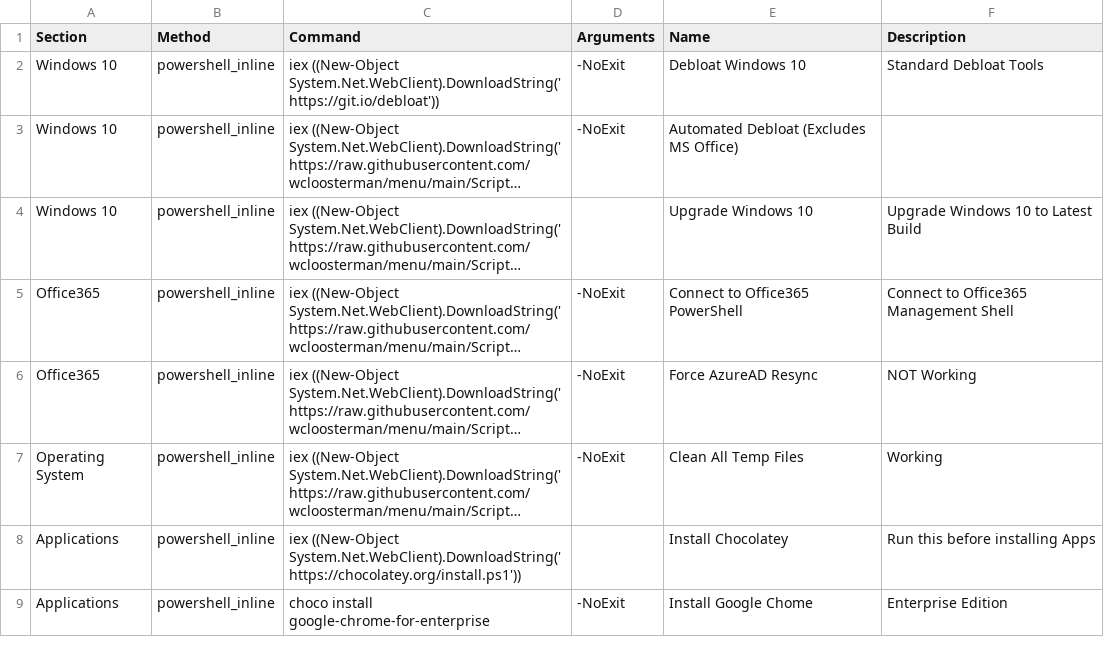
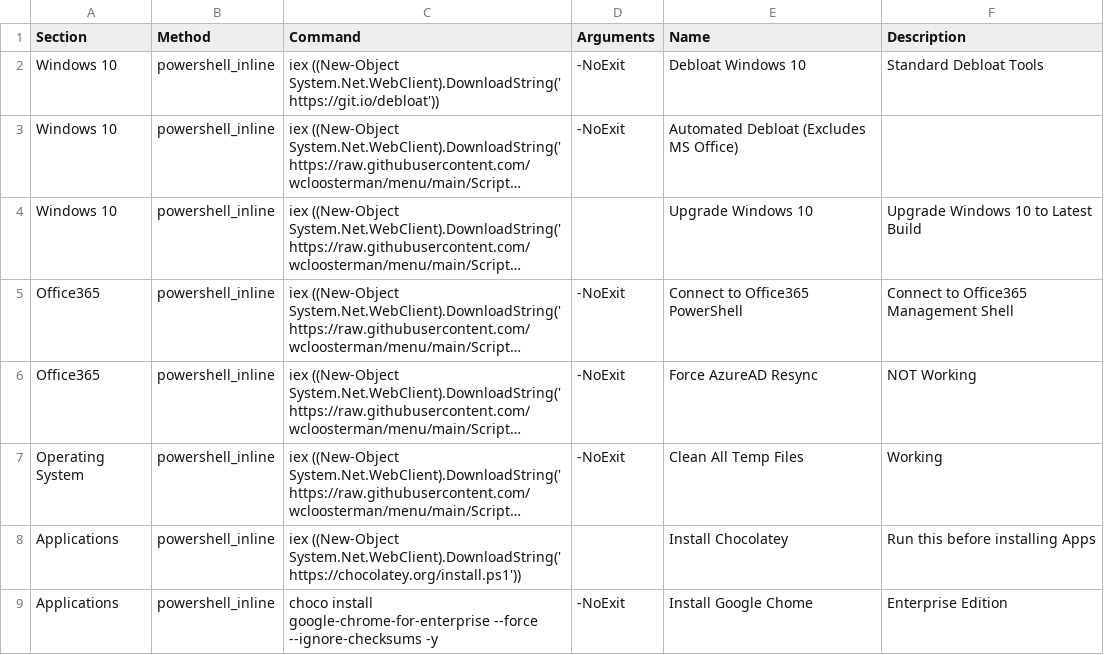
Before and after one commit to wcloosterman/menu, a CSV file: menu_items.csv, drawn as a sheet; long unchanged cells end in …; the diff names each change by its address in the sheet, - before the commit and + after, or states it on an @@ line.

Commit message:
Update menu_items.csv

```diff
--- a/menu_items.csv
+++ b/menu_items.csv
-C9 (Command): …install google-chrome-for-enterprise
+C9 (Command): …install google-chrome-for-enterprise --force --ignore-checksums -y
```
